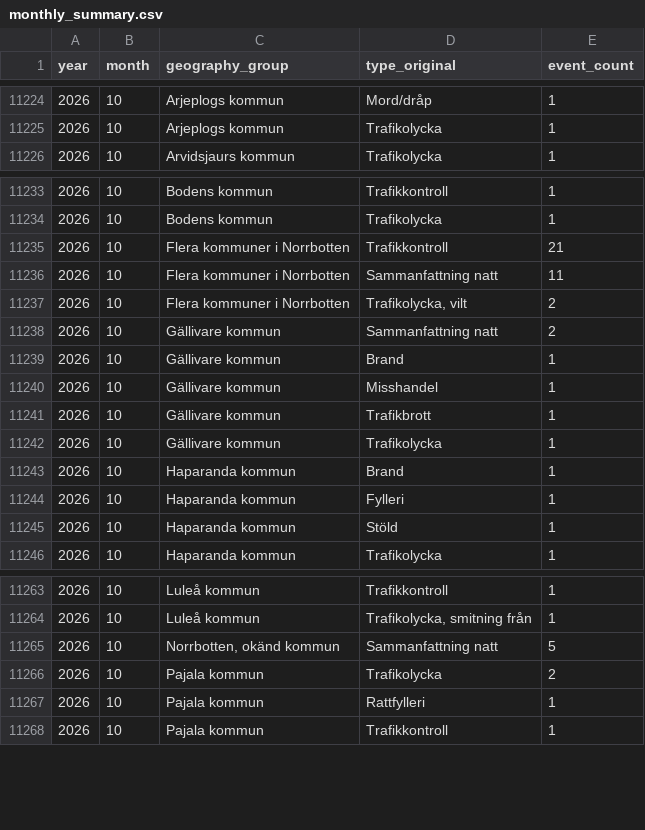
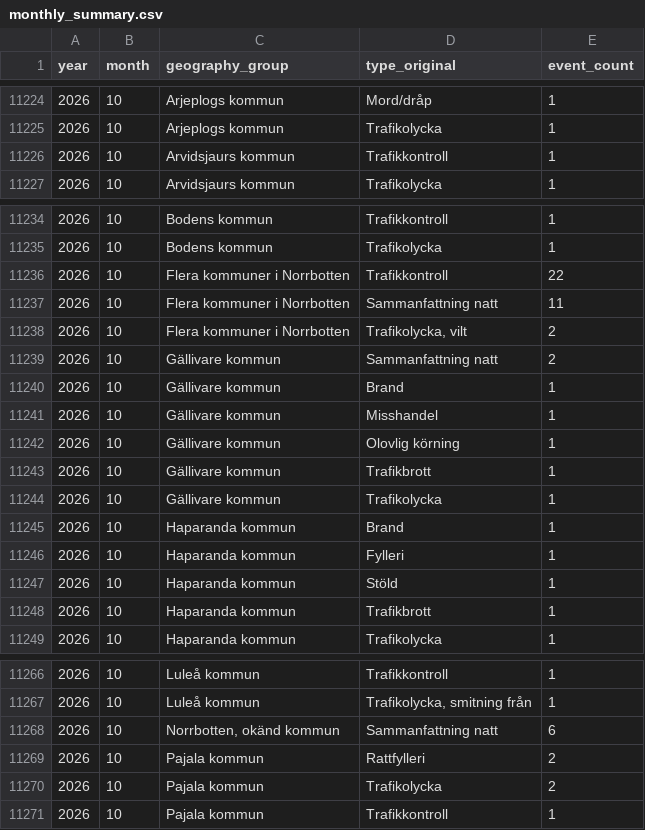
Before and after one commit to Lulea-statistik/Lulea-polishandelser, a CSV file: data/monthly_summary.csv, drawn as a sheet; only a part is shown, gaps mark what is left out.

```diff
--- a/data/monthly_summary.csv
+++ b/data/monthly_summary.csv
@@ -11225,2 +11225,3 @@ year,month,geography_group,type_original,event_count
 2026,10,Arjeplogs kommun,Trafikolycka,1
+2026,10,Arvidsjaurs kommun,Trafikkontroll,1
 2026,10,Arvidsjaurs kommun,Trafikolycka,1
@@ -11234,3 +11235,3 @@ year,month,geography_group,type_original,event_count
 2026,10,Bodens kommun,Trafikolycka,1
-2026,10,Flera kommuner i Norrbotten,Trafikkontroll,21
+2026,10,Flera kommuner i Norrbotten,Trafikkontroll,22
 2026,10,Flera kommuner i Norrbotten,Sammanfattning natt,11
@@ -11240,2 +11241,3 @@ year,month,geography_group,type_original,event_count
 2026,10,Gällivare kommun,Misshandel,1
+2026,10,Gällivare kommun,Olovlig körning,1
 2026,10,Gällivare kommun,Trafikbrott,1
@@ -11245,2 +11247,3 @@ year,month,geography_group,type_original,event_count
 2026,10,Haparanda kommun,Stöld,1
+2026,10,Haparanda kommun,Trafikbrott,1
 2026,10,Haparanda kommun,Trafikolycka,1
@@ -11264,5 +11267,5 @@ year,month,geography_group,type_original,event_count
 2026,10,Luleå kommun,"Trafikolycka,  smitning från",1
-2026,10,"Norrbotten, okänd kommun",Sammanfattning natt,5
+2026,10,"Norrbotten, okänd kommun",Sammanfattning natt,6
+2026,10,Pajala kommun,Rattfylleri,2
 2026,10,Pajala kommun,Trafikolycka,2
-2026,10,Pajala kommun,Rattfylleri,1
 2026,10,Pajala kommun,Trafikkontroll,1
```
Also changed, not shown: data/expanded_monthly_summary.csv, data/weekday_period_observations.csv, 27 other files.
